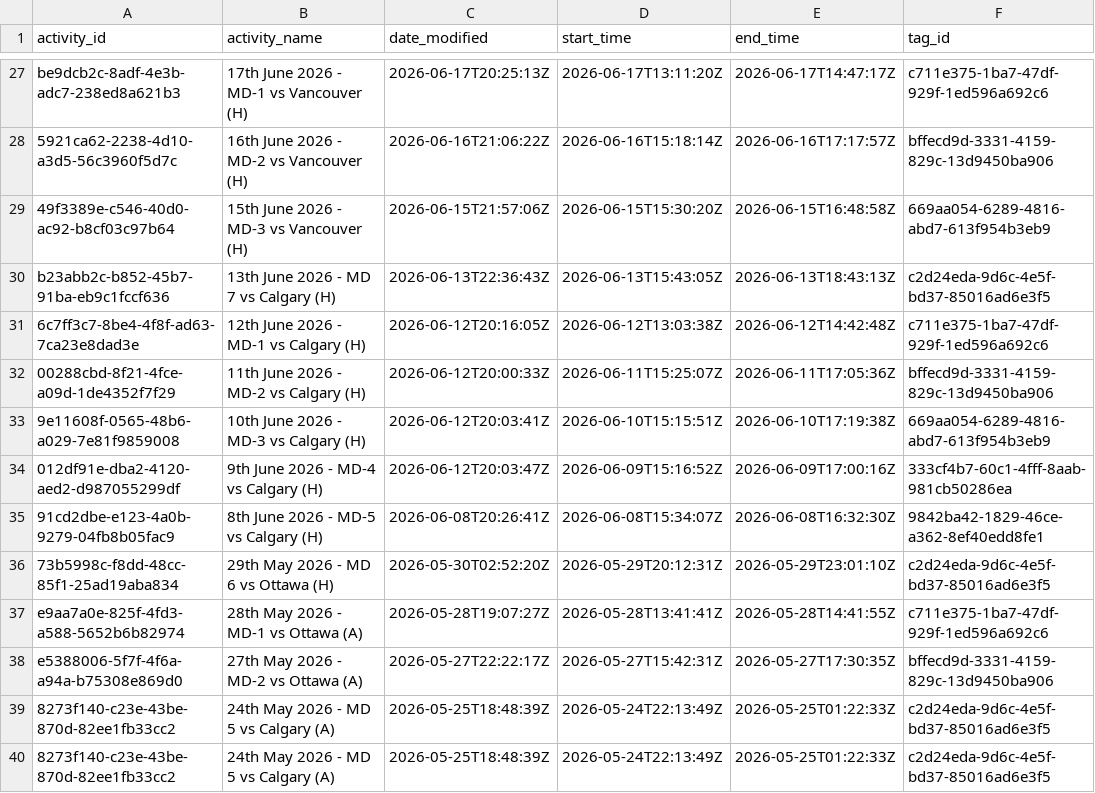
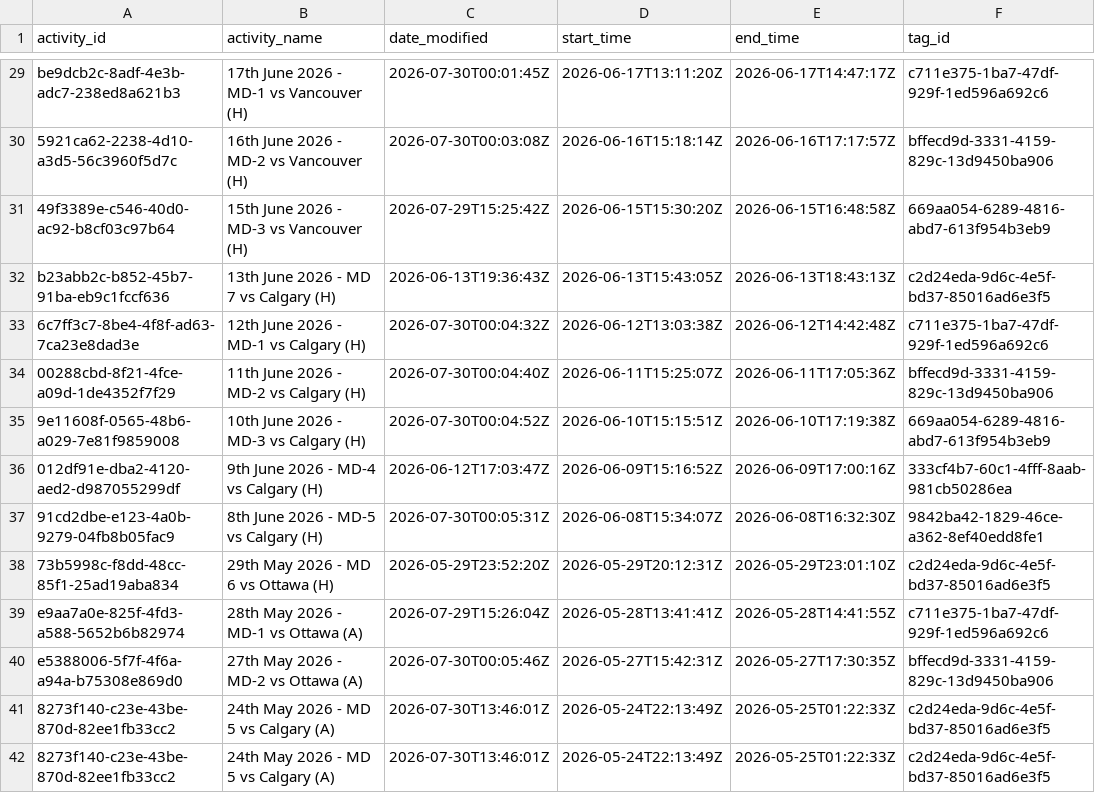
Before and after one commit to metitle/TidesFCLoadMonitoringDashboard, a CSV file: Catapult Activities.csv, drawn as a sheet; only a part is shown, gaps mark what is left out; addresses are those after the commit; the diff covers the shown part only; the diff names each change by its address in the sheet, - before the commit and + after, or states it on an @@ line.

```diff
--- a/Catapult Activities.csv
+++ b/Catapult Activities.csv
-C29 (date_modified): 2026-06-17T20:25:13Z
+C29 (date_modified): 2026-07-30T00:01:45Z
-C30 (date_modified): 2026-06-16T21:06:22Z
+C30 (date_modified): 2026-07-30T00:03:08Z
-C31 (date_modified): 2026-06-15T21:57:06Z
+C31 (date_modified): 2026-07-29T15:25:42Z
-C32 (date_modified): 2026-06-13T22:36:43Z
+C32 (date_modified): 2026-06-13T19:36:43Z
-C33 (date_modified): 2026-06-12T20:16:05Z
+C33 (date_modified): 2026-07-30T00:04:32Z
-C34 (date_modified): 2026-06-12T20:00:33Z
+C34 (date_modified): 2026-07-30T00:04:40Z
-C35 (date_modified): 2026-06-12T20:03:41Z
+C35 (date_modified): 2026-07-30T00:04:52Z
-C36 (date_modified): 2026-06-12T20:03:47Z
+C36 (date_modified): 2026-06-12T17:03:47Z
-C37 (date_modified): 2026-06-08T20:26:41Z
+C37 (date_modified): 2026-07-30T00:05:31Z
-C38 (date_modified): 2026-05-30T02:52:20Z
+C38 (date_modified): 2026-05-29T23:52:20Z
-C39 (date_modified): 2026-05-28T19:07:27Z
+C39 (date_modified): 2026-07-29T15:26:04Z
-C40 (date_modified): 2026-05-27T22:22:17Z
+C40 (date_modified): 2026-07-30T00:05:46Z
-C41:C42 (date_modified): 2026-05-25T18:48:39Z
+C41:C42 (date_modified): 2026-07-30T13:46:01Z
```
Also changed, not shown: 2 added rows and 105 edited cells elsewhere in this file, 9 other files.
